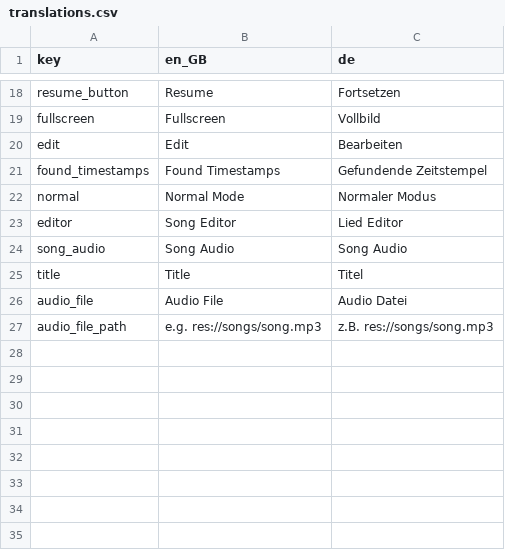
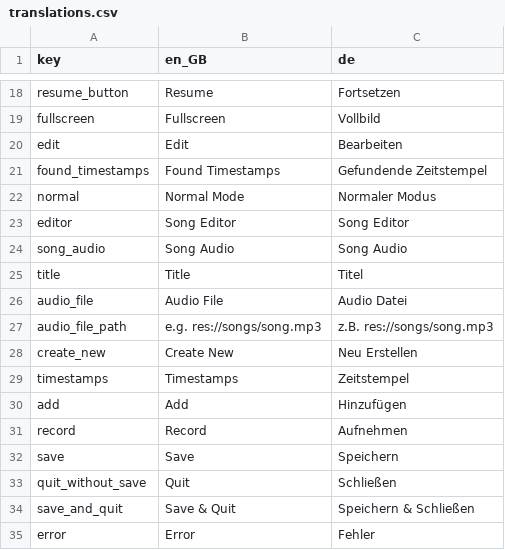
Before and after one commit to Foxden-Game-Studio/hit-the-beat-v2.0, a CSV file: assets/translations/translations.csv, drawn as a sheet; only a part is shown, gaps mark what is left out.

Commit message:
feat: song editor features added: - added missing translations - added save logic - fixed bugs and wrong conversions
still missing:
- recording of timestamps

```diff
--- a/assets/translations/translations.csv
+++ b/assets/translations/translations.csv
@@ -22,3 +22,3 @@ found_timestamps,Found Timestamps,Gefundende Zeitstempel
 normal,Normal Mode,Normaler Modus
-editor,Song Editor,Lied Editor
+editor,Song Editor,Song Editor
 song_audio,Song Audio, Song Audio
@@ -27 +27,9 @@ audio_file, Audio File, Audio Datei
 audio_file_path,e.g. res://songs/song.mp3,z.B. res://songs/song.mp3
+create_new,Create New,Neu Erstellen
+timestamps,Timestamps,Zeitstempel
+add,Add,Hinzufügen
+record,Record,Aufnehmen
+save,Save,Speichern
+quit_without_save,Quit,Schließen
+save_and_quit,Save & Quit,Speichern & Schließen
+error,Error,Fehler
```
Also changed, not shown: 20 other files.
